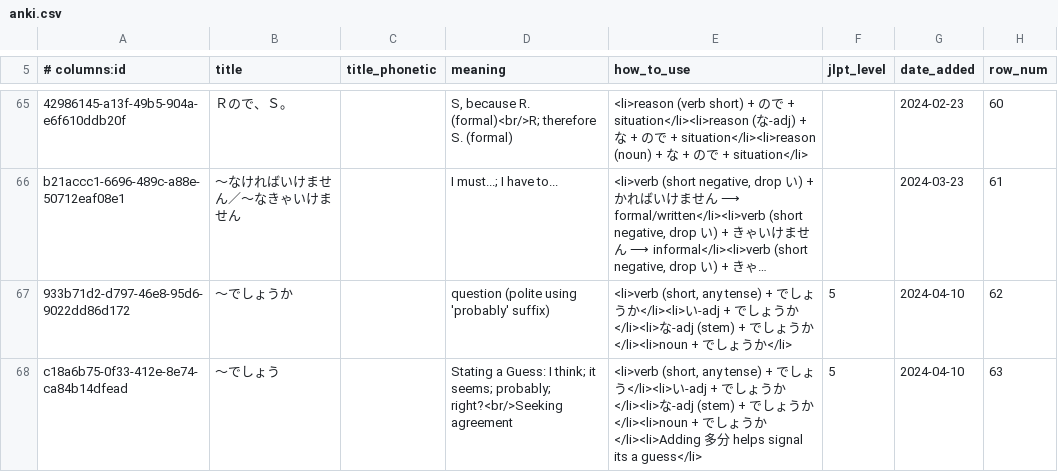
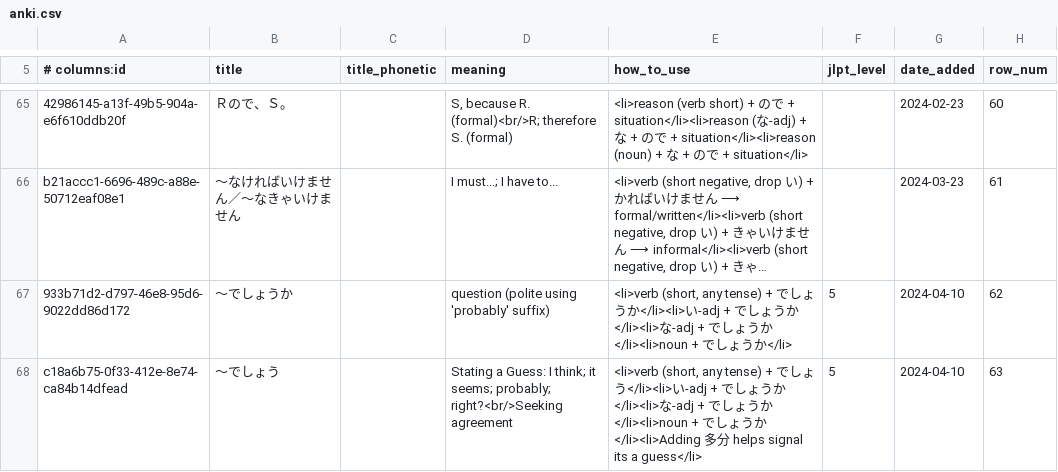
Before and after one commit to paploo/goi, a CSV file: files/grammar/anki.csv, drawn as a sheet; only a part is shown, gaps mark what is left out; long unchanged cells end in …; the diff names each change by its address in the sheet, - before the commit and + after, or states it on an @@ line.

Commit message:
Mild change to a grammar card

```diff
--- a/files/grammar/anki.csv
+++ b/files/grammar/anki.csv
-E67 (how_to_use): …な-adj (stem) + で…
+E67 (how_to_use): …な-adj + で…
-E68 (how_to_use): …な-adj (stem) + で…
+E68 (how_to_use): …な-adj + で…
```
Also changed, not shown: 2 other files.
